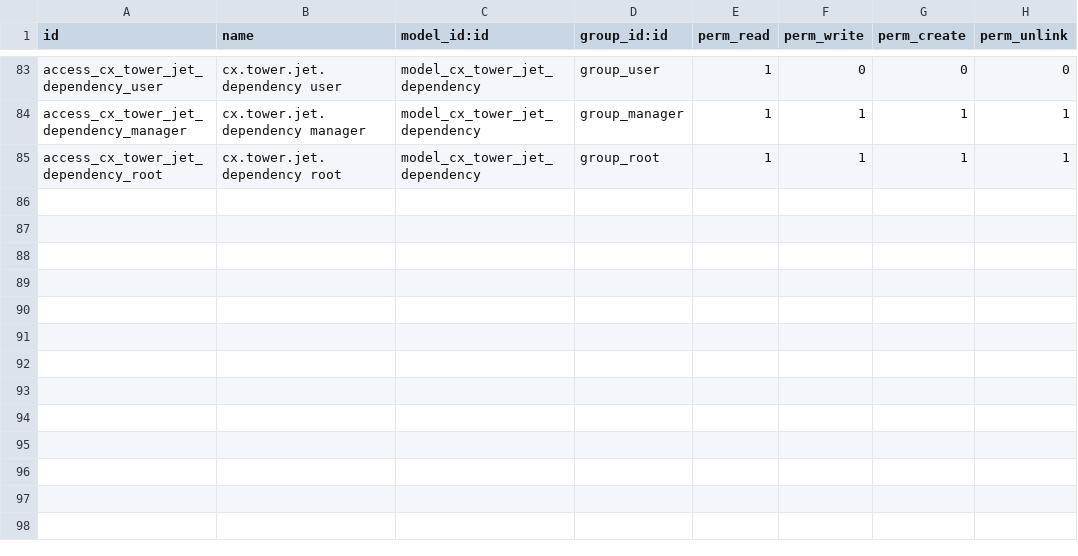
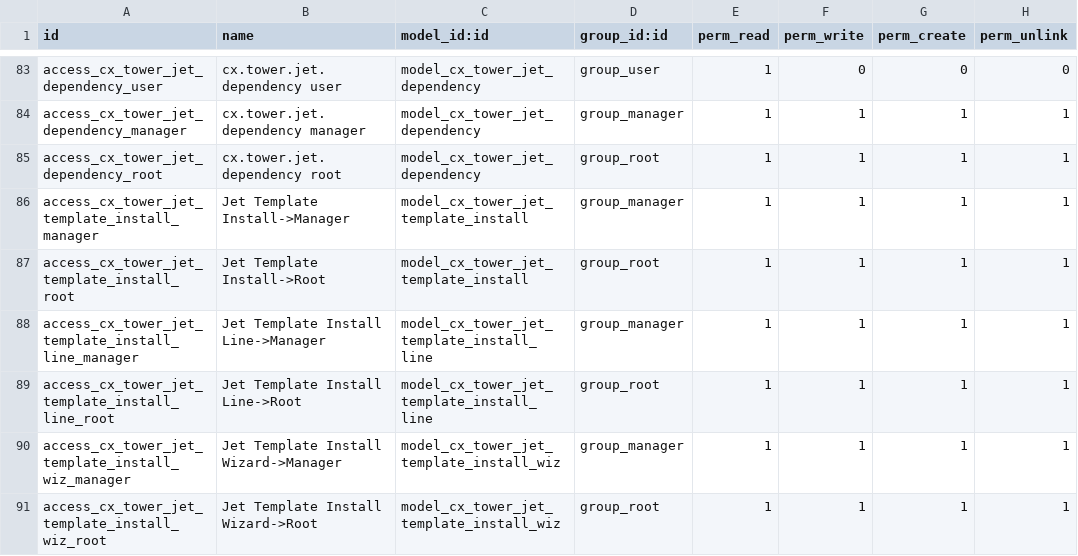
Before and after one commit to TechnoLibre/cetmix-tower, a CSV file: cetmix_tower_server/security/ir.model.access.csv, drawn as a sheet; only a part is shown, gaps mark what is left out.

Commit message:
Install jet template on server.

```diff
--- a/cetmix_tower_server/security/ir.model.access.csv
+++ b/cetmix_tower_server/security/ir.model.access.csv
@@ -85 +85,7 @@ access_cx_tower_jet_dependency_manager,cx.tower.jet.dependency manager,model_cx_
 access_cx_tower_jet_dependency_root,cx.tower.jet.dependency root,model_cx_tower_jet_dependency,group_root,1,1,1,1
+access_cx_tower_jet_template_install_manager,Jet Template Install->Manager,model_cx_tower_jet_template_install,group_manager,1,1,1,1
+access_cx_tower_jet_template_install_root,Jet Template Install->Root,model_cx_tower_jet_template_install,group_root,1,1,1,1
+access_cx_tower_jet_template_install_line_manager,Jet Template Install Line->Manager,model_cx_tower_jet_template_install_line,group_manager,1,1,1,1
+access_cx_tower_jet_template_install_line_root,Jet Template Install Line->Root,model_cx_tower_jet_template_install_line,group_root,1,1,1,1
+access_cx_tower_jet_template_install_wiz_manager,Jet Template Install Wizard->Manager,model_cx_tower_jet_template_install_wiz,group_manager,1,1,1,1
+access_cx_tower_jet_template_install_wiz_root,Jet Template Install Wizard->Root,model_cx_tower_jet_template_install_wiz,group_root,1,1,1,1
```
Also changed, not shown: 21 other files.
